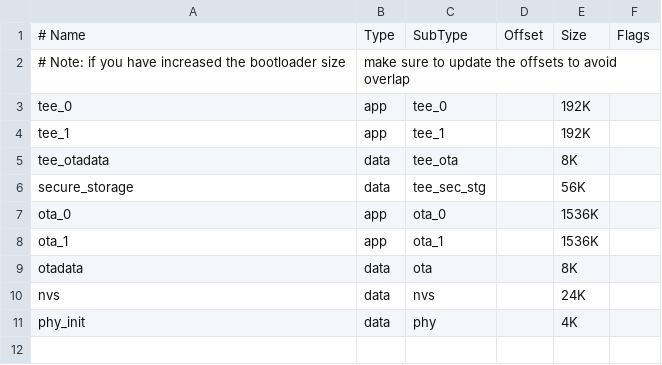
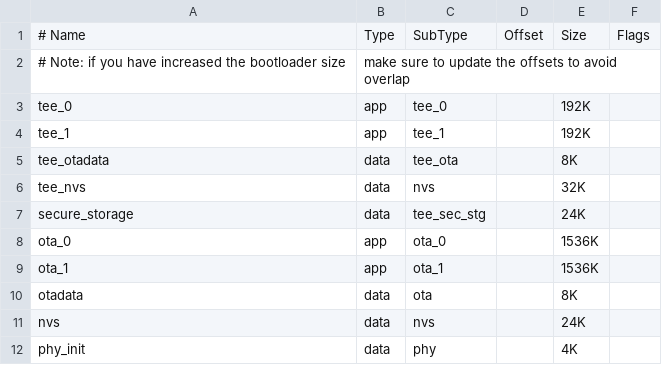
Before and after one commit to fdcavalcanti/esp-hal-3rdparty, a CSV file: components/partition_table/partitions_two_ota_tee.csv, drawn as a sheet.

```diff
--- a/components/partition_table/partitions_two_ota_tee.csv
+++ b/components/partition_table/partitions_two_ota_tee.csv
@@ -5,3 +5,4 @@ tee_1,          app,   tee_1,       , 192K,
 tee_otadata,    data,  tee_ota,     , 8K,
-secure_storage, data,  tee_sec_stg, , 56K,
+tee_nvs,        data,  nvs,         , 32K,
+secure_storage, data,  tee_sec_stg, , 24K,
 ota_0,          app,   ota_0,       , 1536K,
```
Also changed, not shown: components/partition_table/partitions_singleapp_tee.csv, 2 other files.
